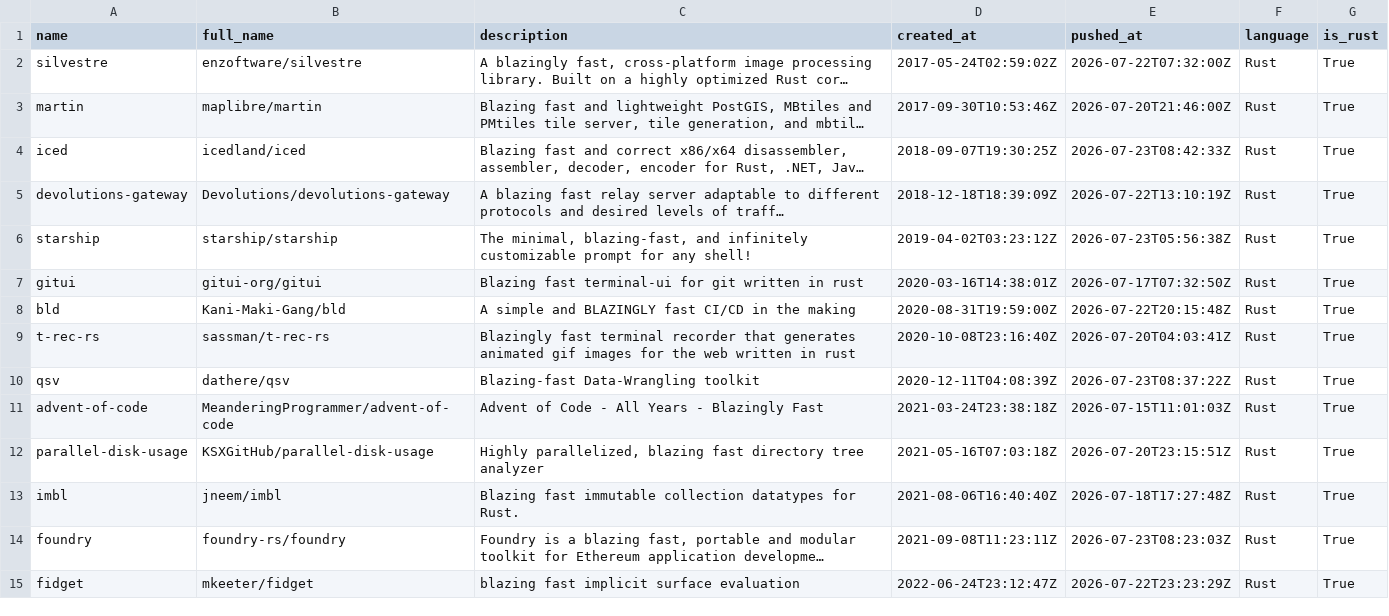
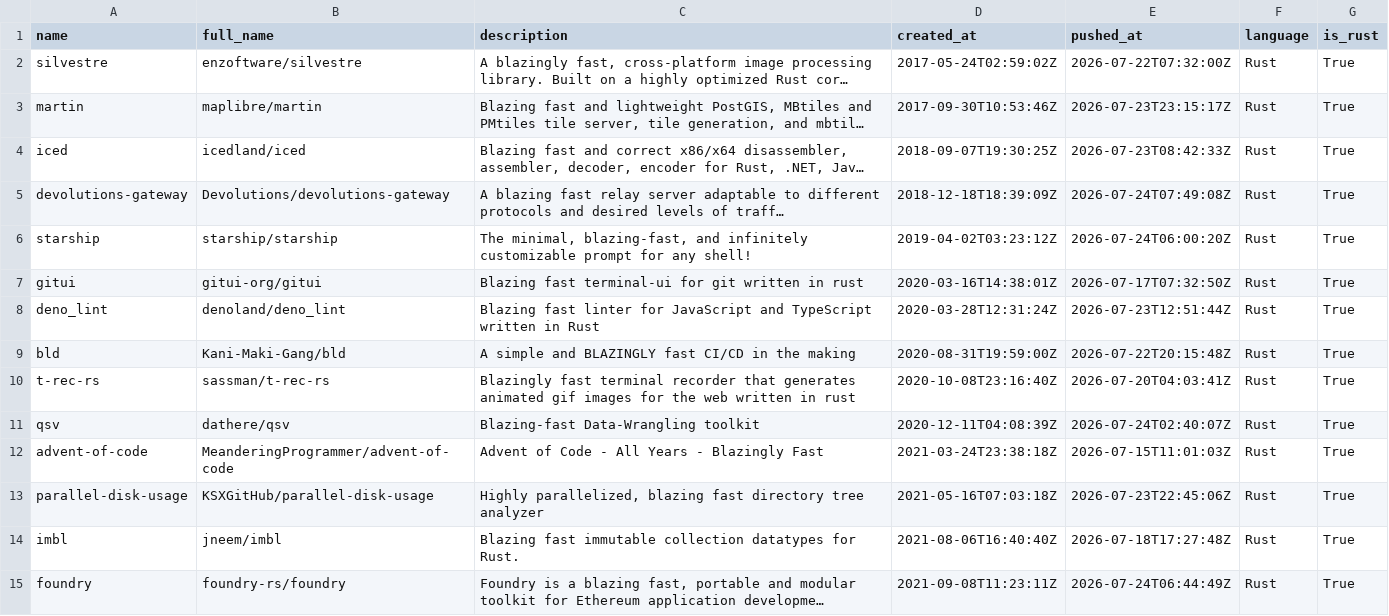
Before and after one commit to ninpnin/days-since-blazingly-fast, a CSV file: data/frameworks_sorted.csv, drawn as a sheet; only a part is shown; long unchanged cells end in …; removed rows and columns are numbered as before the commit, all else as after; the diff covers the shown part only; the diff names each change by its address in the sheet, - before the commit and + after, or states it on an @@ line.

```diff
--- a/data/frameworks_sorted.csv
+++ b/data/frameworks_sorted.csv
-E3 (pushed_at): 2026-07-20T21:46:00Z
+E3 (pushed_at): 2026-07-23T23:15:17Z
-E5 (pushed_at): 2026-07-22T13:10:19Z
+E5 (pushed_at): 2026-07-24T07:49:08Z
-E6 (pushed_at): 2026-07-23T05:56:38Z
+E6 (pushed_at): 2026-07-24T06:00:20Z
+row 8: deno_lint | denoland/deno_lint | Blazing fast linter for JavaScript and TypeScript written in Rust | 2020-03-28T12:31:24Z | 2026-07-23T12:51:44Z | Rust | True
-E11 (pushed_at): 2026-07-23T08:37:22Z
+E11 (pushed_at): 2026-07-24T02:40:07Z
-E13 (pushed_at): 2026-07-20T23:15:51Z
+E13 (pushed_at): 2026-07-23T22:45:06Z
-E15 (pushed_at): 2026-07-23T08:23:03Z
+E15 (pushed_at): 2026-07-24T06:44:49Z
-row 15: fidget | mkeeter/fidget | blazing fast implicit surface evaluation | 2022-06-24T23:12:47Z | 2026-07-22T23:23:29Z | Rust | True
```
Also changed, not shown: 8 added rows, 7 removed rows and 39 edited cells elsewhere in this file, data/aggregated_results.csv, data/sample.csv, 6 other files.
